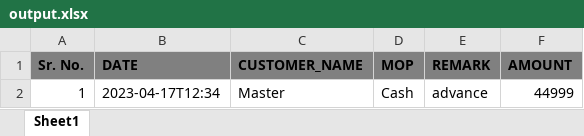
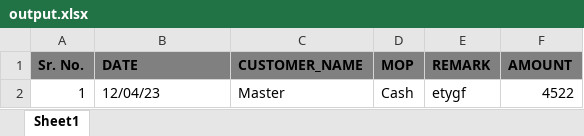
Before and after one commit to Huzefa743/TenderTrackr, an Excel workbook: Backend/store/output.xlsx, sheet Sheet1, drawn as a sheet; values as stored, in another font and other column widths than the file's, no borders; the diff names each change by its address in the sheet, - before the commit and + after, or states it on an @@ line.

```diff
--- a/Backend/store/output.xlsx (sheet Sheet1)
+++ b/Backend/store/output.xlsx (sheet Sheet1)
-B2 (DATE): 2023-04-17T12:34
+B2 (DATE): 12/04/23
-E2 (REMARK): advance
+E2 (REMARK): etygf
-F2 (AMOUNT): 44999
+F2 (AMOUNT): 4522
```
Also changed, not shown: 13 other files.
